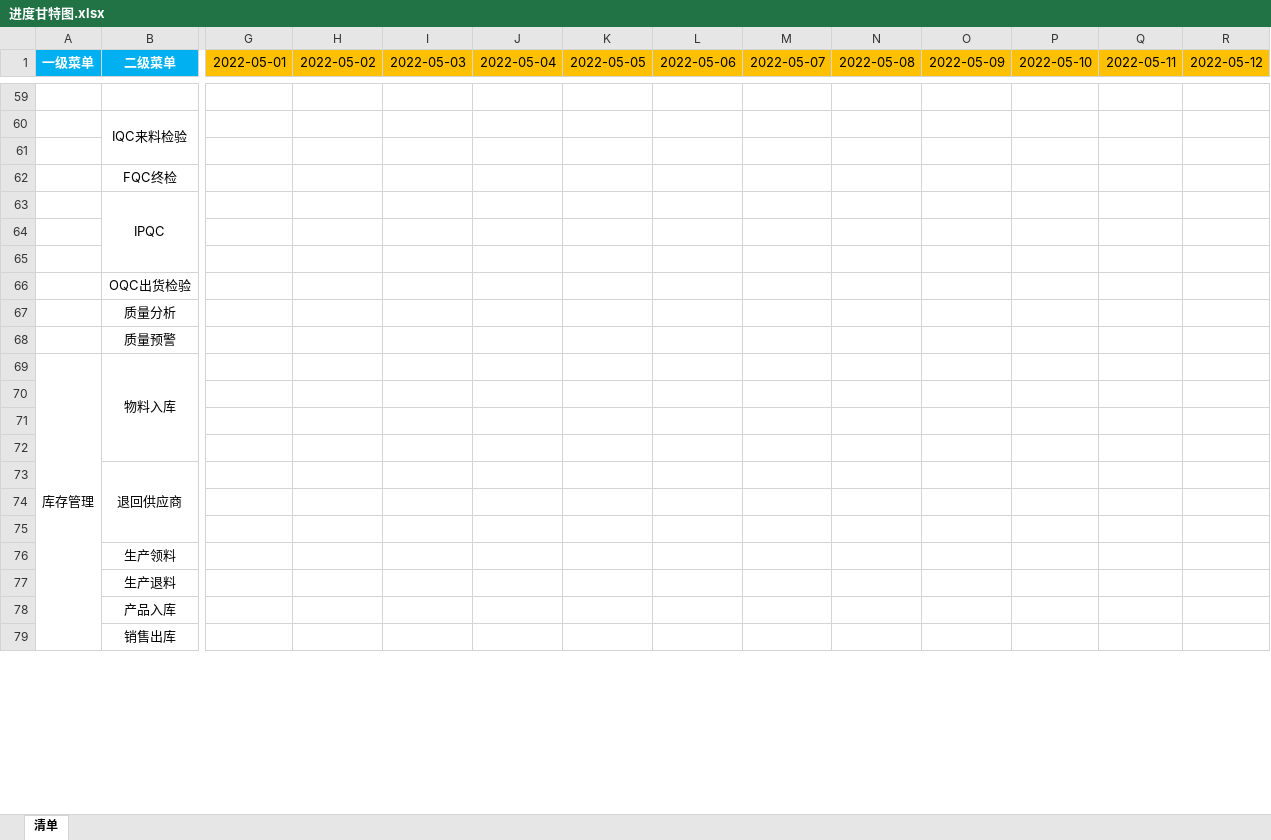
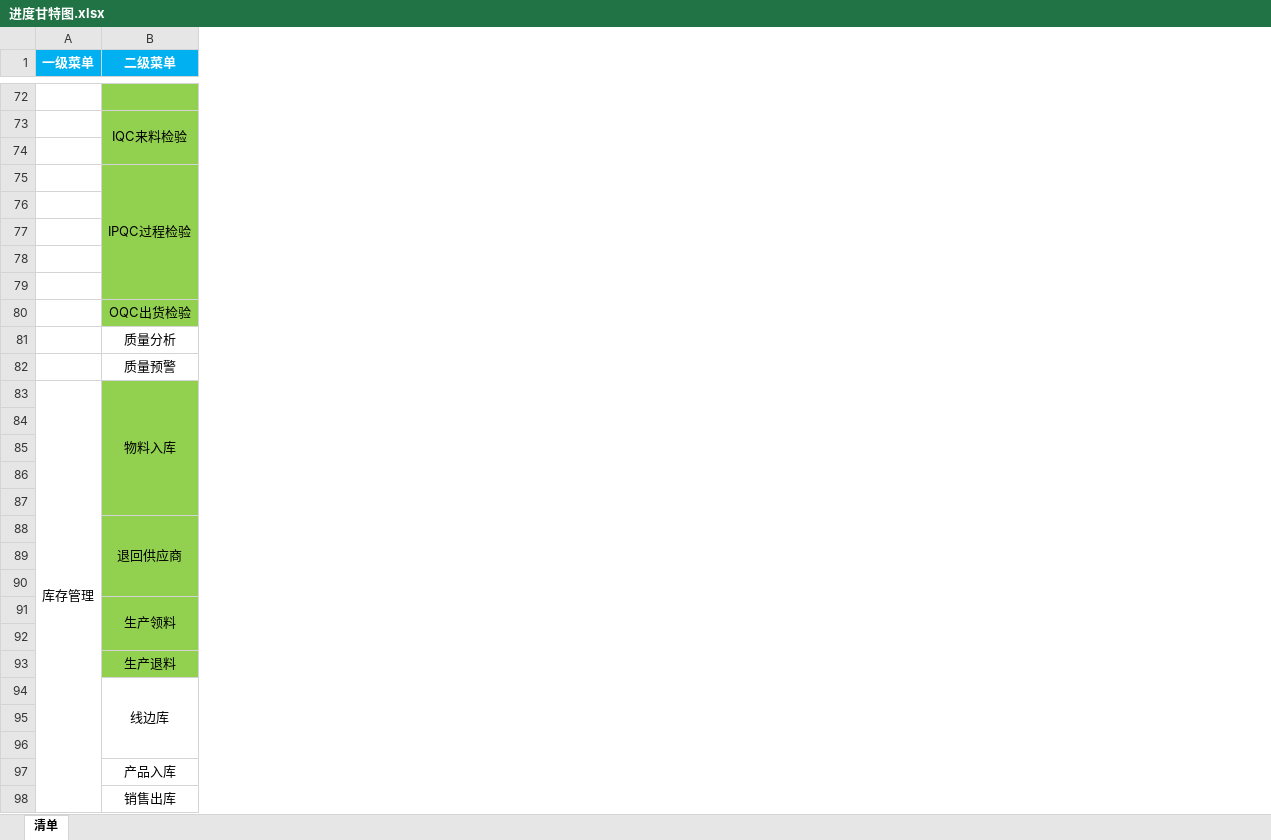
Before and after one commit to sparklefire/ktg-mes, an Excel workbook: doc/开发进度/进度甘特图.xlsx, sheet 清单, drawn as a sheet; only a part is shown, gaps mark what is left out; values as stored, in another font and other column widths than the file's, no borders; removed rows and columns are numbered as before the commit, all else as after; rows hold the shown columns only; the diff covers the shown part only; the diff names each change by its address in the sheet, - before the commit and + after, or states it on an @@ line.

```diff
--- a/doc/开发进度/进度甘特图.xlsx (sheet 清单)
+++ b/doc/开发进度/进度甘特图.xlsx (sheet 清单)
-column G (2022-05-01), empty
-column H (2022-05-02), empty
-column I (2022-05-03), empty
-column J (2022-05-04), empty
-column K (2022-05-05), empty
-column L (2022-05-06), empty
-column M (2022-05-07), empty
-column N (2022-05-08), empty
-column O (2022-05-09), empty
-column P (2022-05-10), empty
-column Q (2022-05-11), empty
-column R (2022-05-12), empty
-B72:B74 fill: none
+B72:B74 fill: #92D050
-row 62:  | FQC终检
-row 63:  | IPQC
-row 64: (empty)
-row 65: (empty)
+row 75:  | IPQC过程检验
+row 76: (empty)
+row 77: (empty)
+row 78: (empty)
+row 79: (empty)
-B80 fill: none
+B80 fill: #92D050
-B83:B85 fill: none
+B83:B85 fill: #92D050
+row 86: (empty)
-B87:B91 fill: none
+B87:B91 fill: #92D050
+B91:B92 merged
+row 92: (empty)
-B93 fill: none
+B93 fill: #92D050
-B94 (二级菜单): 产品入库
+B94 (二级菜单): 线边库
+B94:B96 merged
+row 95: (empty)
+row 96: (empty)
+row 97:  | 产品入库
```
Also changed, not shown: 32 added rows, 6 removed rows, 5 added columns, 49 removed columns, 29 edited cells, cell formats and merged cells elsewhere in this sheet, doc/设计文档/数据库设计/数据库设计.xlsx, 7 other files.
